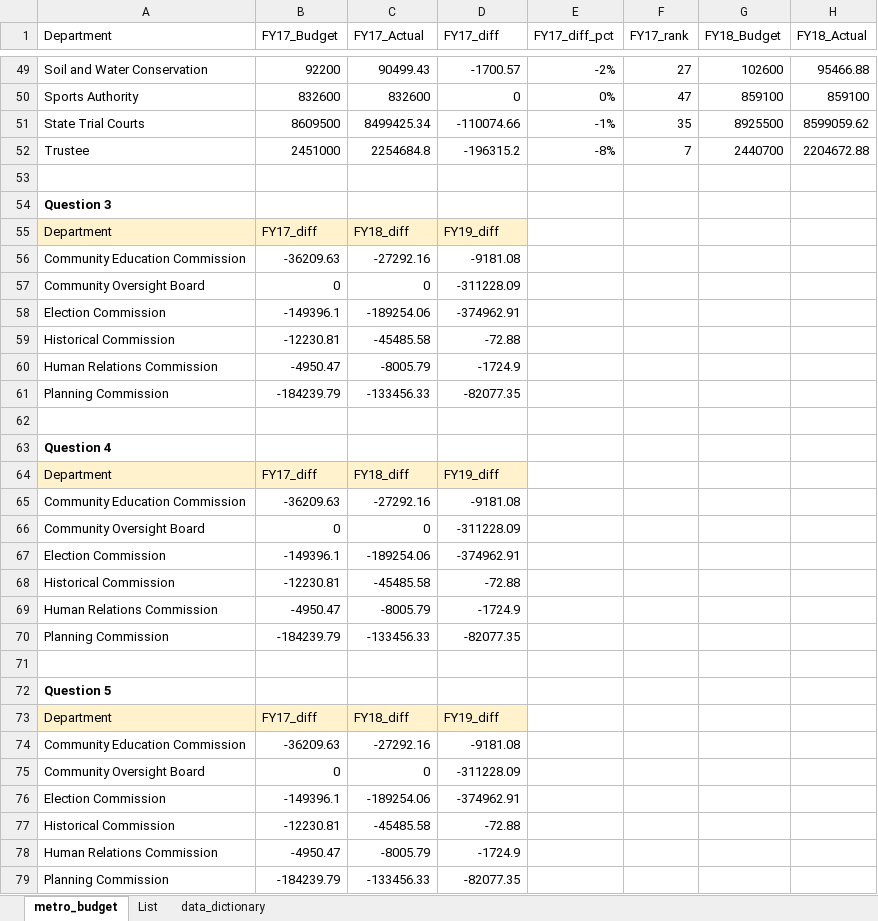
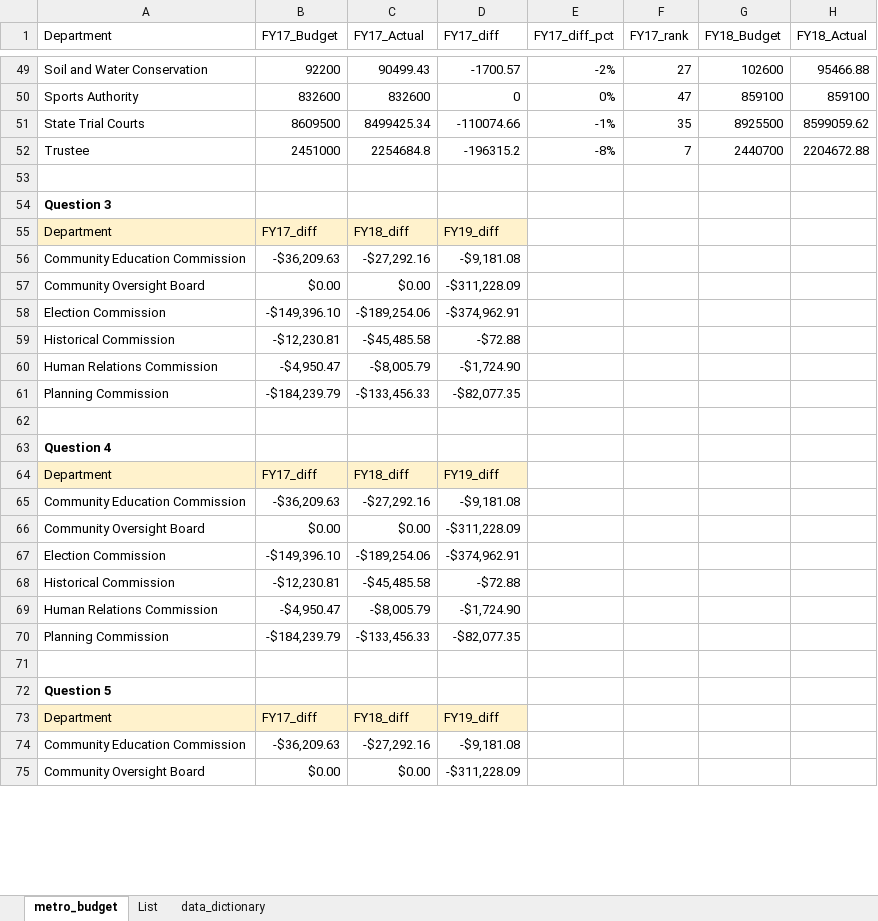
Before and after one commit to NSS-Data-Analytics-Cohort-11/lookups-exercise-barbsjean, an Excel workbook: metro_budget_exercise.xlsx, sheet metro_budget, drawn as a sheet; only a part is shown, gaps mark what is left out; values as stored, in another font and other column widths than the file's, no borders; charts and pictures and table styles not drawn; removed rows and columns are numbered as before the commit, all else as after; rows hold the shown columns only; the diff covers the shown part only; the diff names each change by its address in the sheet, - before the commit and + after, or states it on an @@ line.

Commit message:
Finished all questions, minus the Challenge ones for now. Made bar chart to display needed data, but need to figure out how to display the Department when changing the data in the chart

```diff
--- a/metro_budget_exercise.xlsx (sheet metro_budget)
+++ b/metro_budget_exercise.xlsx (sheet metro_budget)
-row 56: Community Education Commission | -36209.63 | -27292.16 | -9181.08
-row 57: Community Oversight Board | 0 | 0 | -311228.09
-row 58: Election Commission | -149396.1 | -189254.06 | -374962.91
-row 59: Historical Commission | -12230.81 | -45485.58 | -72.88
-row 60: Human Relations Commission | -4950.47 | -8005.79 | -1724.9
-row 61: Planning Commission | -184239.79 | -133456.33 | -82077.35
+row 56: Community Education Commission | -$36,209.63 | -$27,292.16 | -$9,181.08
+row 57: Community Oversight Board | $0.00 | $0.00 | -$311,228.09
+row 58: Election Commission | -$149,396.10 | -$189,254.06 | -$374,962.91
+row 59: Historical Commission | -$12,230.81 | -$45,485.58 | -$72.88
+row 60: Human Relations Commission | -$4,950.47 | -$8,005.79 | -$1,724.90
+row 61: Planning Commission | -$184,239.79 | -$133,456.33 | -$82,077.35
-row 65: Community Education Commission | -36209.63 | -27292.16 | -9181.08
-row 66: Community Oversight Board | 0 | 0 | -311228.09
-row 67: Election Commission | -149396.1 | -189254.06 | -374962.91
-row 68: Historical Commission | -12230.81 | -45485.58 | -72.88
-row 69: Human Relations Commission | -4950.47 | -8005.79 | -1724.9
-row 70: Planning Commission | -184239.79 | -133456.33 | -82077.35
+row 65: Community Education Commission | -$36,209.63 | -$27,292.16 | -$9,181.08
+row 66: Community Oversight Board | $0.00 | $0.00 | -$311,228.09
+row 67: Election Commission | -$149,396.10 | -$189,254.06 | -$374,962.91
+row 68: Historical Commission | -$12,230.81 | -$45,485.58 | -$72.88
+row 69: Human Relations Commission | -$4,950.47 | -$8,005.79 | -$1,724.90
+row 70: Planning Commission | -$184,239.79 | -$133,456.33 | -$82,077.35
-row 74: Community Education Commission | -36209.63 | -27292.16 | -9181.08
-row 75: Community Oversight Board | 0 | 0 | -311228.09
-row 76: Election Commission | -149396.1 | -189254.06 | -374962.91
-row 77: Historical Commission | -12230.81 | -45485.58 | -72.88
-row 78: Human Relations Commission | -4950.47 | -8005.79 | -1724.9
-row 79: Planning Commission | -184239.79 | -133456.33 | -82077.35
+row 74: Community Education Commission | -$36,209.63 | -$27,292.16 | -$9,181.08
+row 75: Community Oversight Board | $0.00 | $0.00 | -$311,228.09
```
Also changed, not shown: 4 added rows and 6 edited cells elsewhere in this sheet, charts or pictures.
